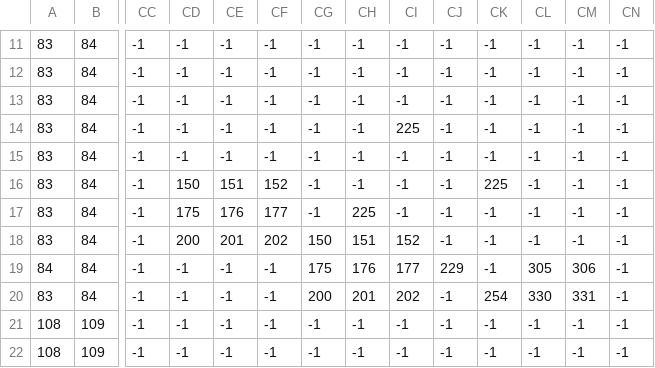
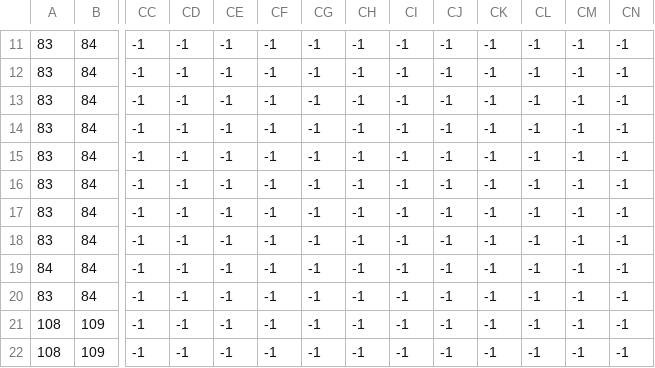
Before and after one commit to buvaneswaraneb/Wonders_Of_SoulLand, a CSV file: src/main/resources/Map/tesseract/prototype/tesseract_Overlay.csv, drawn as a sheet; only a part is shown, gaps mark what is left out; the diff names each change by its address in the sheet, - before the commit and + after, or states it on an @@ line.

Commit message:
feature: add new base for tesseract gate1 added basic tiles

```diff
--- a/src/main/resources/Map/tesseract/prototype/tesseract_Overlay.csv
+++ b/src/main/resources/Map/tesseract/prototype/tesseract_Overlay.csv
-CI14: 225
+CI14: -1
-CD16: 150
+CD16: -1
-CE16: 151
+CE16: -1
-CF16: 152
+CF16: -1
-CK16: 225
+CK16: -1
-CD17: 175
+CD17: -1
-CE17: 176
+CE17: -1
-CF17: 177
+CF17: -1
-CH17: 225
+CH17: -1
-CD18: 200
+CD18: -1
-CE18: 201
+CE18: -1
-CF18: 202
+CF18: -1
-CG18: 150
+CG18: -1
-CH18: 151
+CH18: -1
-CI18: 152
+CI18: -1
-CG19: 175
+CG19: -1
-CH19: 176
+CH19: -1
-CI19: 177
+CI19: -1
-CJ19: 229
+CJ19: -1
-CL19: 305
+CL19: -1
-CM19: 306
+CM19: -1
-CG20: 200
+CG20: -1
-CH20: 201
+CH20: -1
-CI20: 202
+CI20: -1
-CK20: 254
+CK20: -1
-CL20: 330
+CL20: -1
-CM20: 331
+CM20: -1
```
Also changed, not shown: 45 other files.
